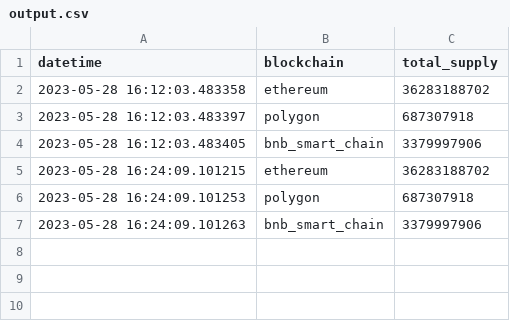
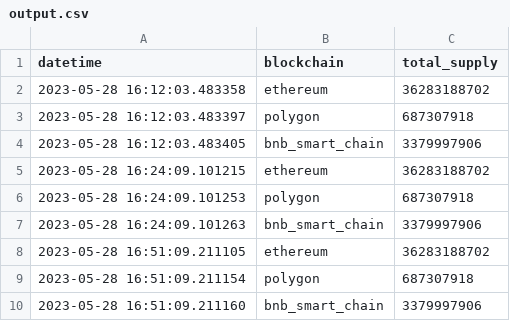
Before and after one commit to merc1er/stablecoin-analysis-tool, a CSV file: comparator/output.csv, drawn as a sheet.

```diff
--- a/comparator/output.csv
+++ b/comparator/output.csv
@@ -7 +7,4 @@ datetime,blockchain,total_supply
 2023-05-28 16:24:09.101263,bnb_smart_chain,3379997906
+2023-05-28 16:51:09.211105,ethereum,36283188702
+2023-05-28 16:51:09.211154,polygon,687307918
+2023-05-28 16:51:09.211160,bnb_smart_chain,3379997906
```
Also changed, not shown: 2 other files.
